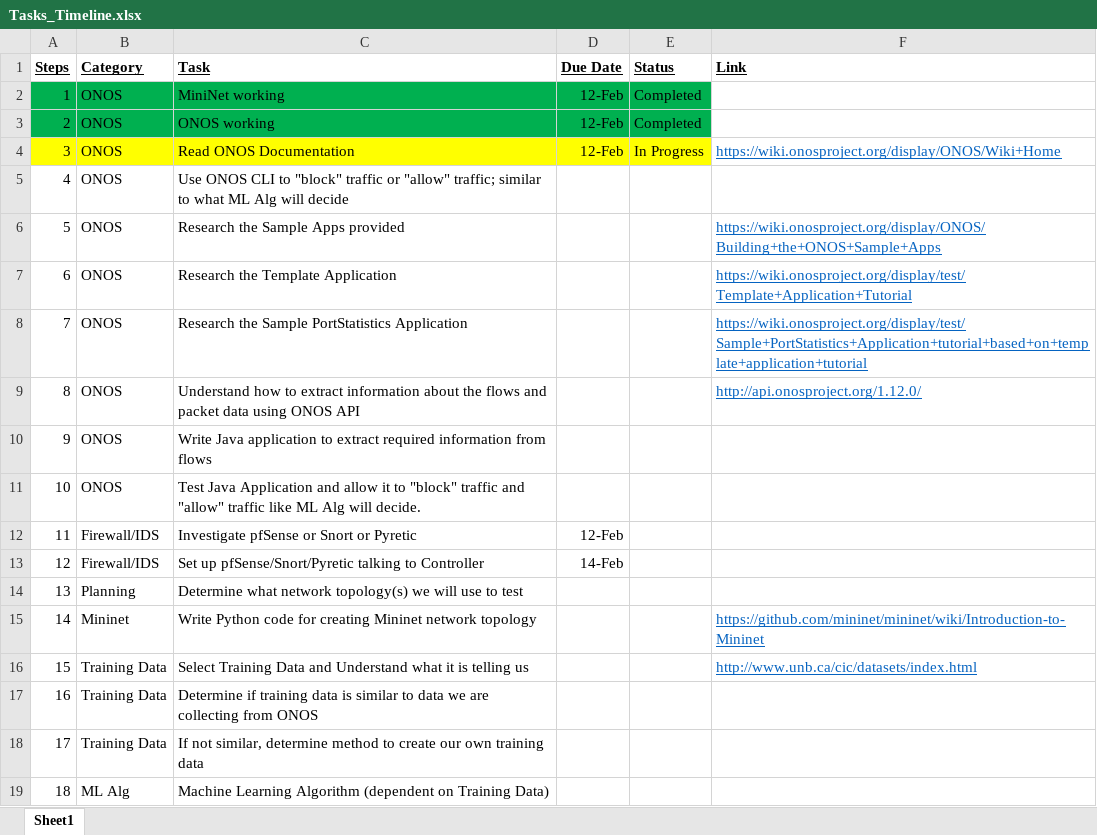
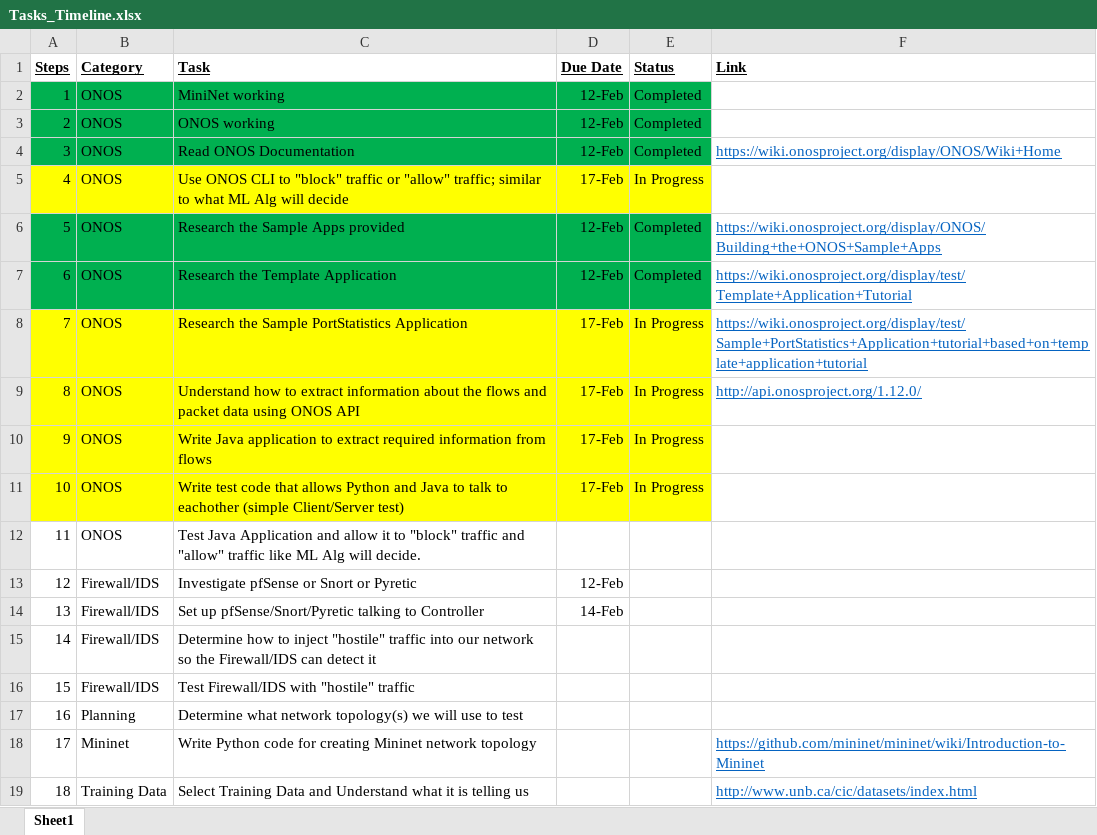
Before and after one commit to blynotes/CS6301_SDN, an Excel workbook: Tasks_Timeline.xlsx, sheet Sheet1, drawn as a sheet; only a part is shown; the shorter side is filled out with more unchanged rows; values as stored, in another font and other column widths than the file's, no borders; addresses are those after the commit; the diff names each change by its address in the sheet, - before the commit and + after, or states it on an @@ line.

Commit message:
updated Tasks_Timeline

```diff
--- a/Tasks_Timeline.xlsx (sheet Sheet1)
+++ b/Tasks_Timeline.xlsx (sheet Sheet1)
-A4:E4 fill: #FFFF00
+A4:E4 fill: #00B050
-E4 (Status): In Progress
+E4 (Status): Completed
-A5:E5 fill: none
+A5:E5 fill: #FFFF00
-D5 (Due Date): (empty)
+D5 (Due Date): 17-Feb
-E5 (Status): (empty)
+E5 (Status): In Progress
-A6:E7 fill: none
+A6:E7 fill: #00B050
-D6:D7 (Due Date): (empty)
+D6:D7 (Due Date): 12-Feb
-E6:E7 (Status): (empty)
+E6:E7 (Status): Completed
-A8:E10 fill: none
+A8:E10 fill: #FFFF00
-D8:D10 (Due Date): (empty)
+D8:D10 (Due Date): 17-Feb
-E8:E10 (Status): (empty)
+E8:E10 (Status): In Progress
+row 11: 10 | ONOS | Write test code that allows Python and Java to talk to eachother (simple Client/Server test) | 17-Feb | In Progress
@@ column A (Steps) renumbered from row 12 down @@
+row 15: 14 | Firewall/IDS | Determine how to inject "hostile" traffic into our network so the Firewall/IDS can detect it
+row 16: 15 | Firewall/IDS | Test Firewall/IDS with "hostile" traffic
```
